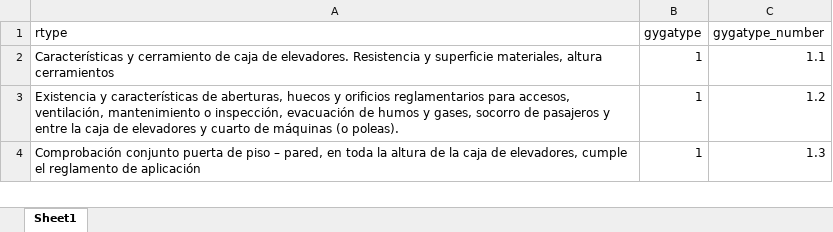
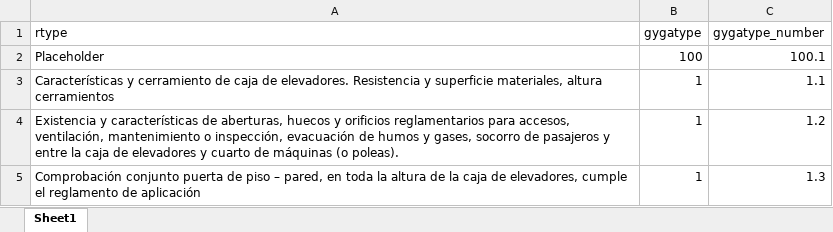
Before and after one commit to joigs/elevador, an Excel workbook: app/templates/template_ruletypes.xlsx, sheet Sheet1, drawn as a sheet; only a part is shown; values as stored, in another font and other column widths than the file's, no borders; the diff names each change by its address in the sheet, - before the commit and + after, or states it on an @@ line.

```diff
--- a/app/templates/template_ruletypes.xlsx (sheet Sheet1)
+++ b/app/templates/template_ruletypes.xlsx (sheet Sheet1)
+row 2: Placeholder | 100 | 100.1
```
Also changed, not shown: 14 other files.
